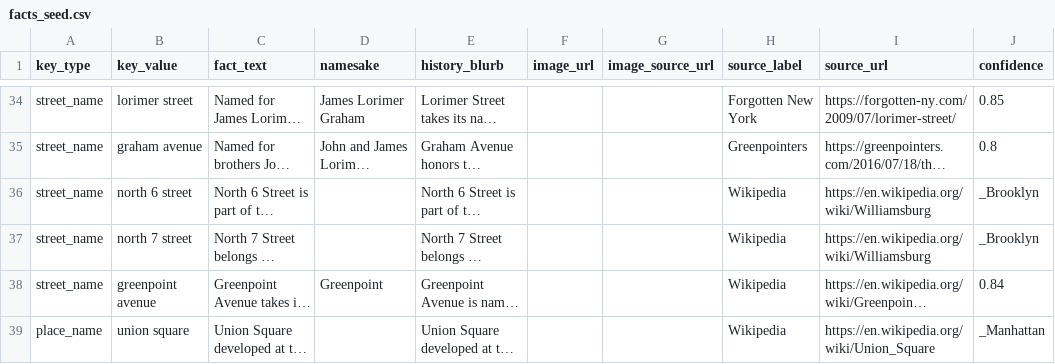
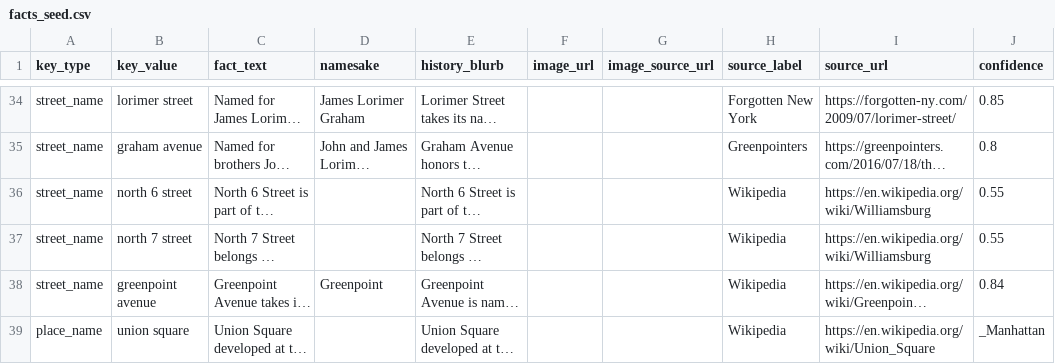
Before and after one commit to josephruocco/streetlore-nyc, a CSV file: backend/data/facts_seed.csv, drawn as a sheet; only a part is shown, gaps mark what is left out; long unchanged cells end in …; the diff names each change by its address in the sheet, - before the commit and + after, or states it on an @@ line.

Commit message:
feat: home screen widget (Street of the Day) + fix malformed CSV rows
Adds a WidgetKit extension that shows one curated NYC street name story
per day from a bundled 623-fact set, deterministic by day so it changes
at midnight with no network or location. Tagline: History beneath your
feet. Files are ready to attach to a Widget Extension target.

Also fixes two rows whose confidence column held a stray borough string.

```diff
--- a/backend/data/facts_seed.csv
+++ b/backend/data/facts_seed.csv
-J36:J37 (confidence): _Brooklyn
+J36:J37 (confidence): 0.55
```
Also changed, not shown: 2 other files.
